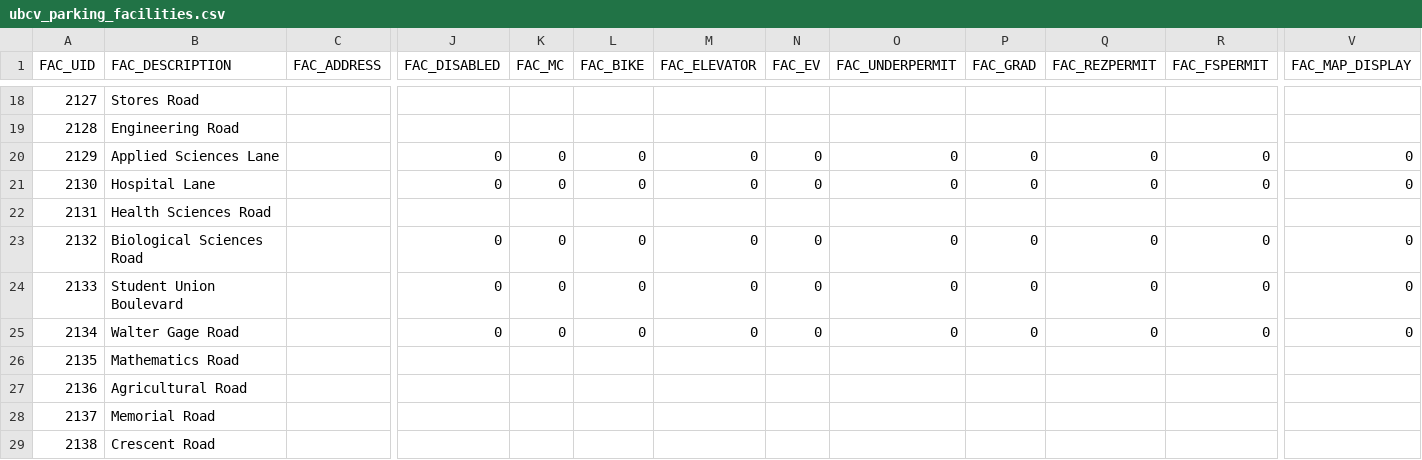
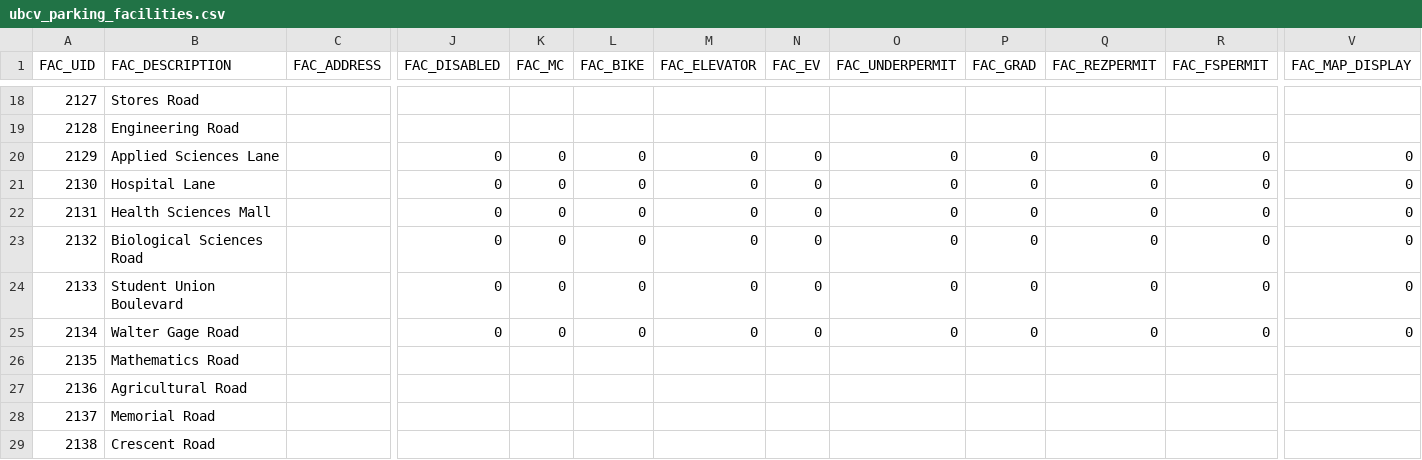
Before and after one commit to UBCGeodata/ubcv-parking, a CSV file: csv/ubcv_parking_facilities.csv, drawn as a sheet; only a part is shown, gaps mark what is left out; the diff names each change by its address in the sheet, - before the commit and + after, or states it on an @@ line.

```diff
--- a/csv/ubcv_parking_facilities.csv
+++ b/csv/ubcv_parking_facilities.csv
-B22 (FAC_DESCRIPTION): Health Sciences Road
+B22 (FAC_DESCRIPTION): Health Sciences Mall
-J22 (FAC_DISABLED): (empty)
+J22 (FAC_DISABLED): 0
-K22 (FAC_MC): (empty)
+K22 (FAC_MC): 0
-L22 (FAC_BIKE): (empty)
+L22 (FAC_BIKE): 0
-M22 (FAC_ELEVATOR): (empty)
+M22 (FAC_ELEVATOR): 0
-N22 (FAC_EV): (empty)
+N22 (FAC_EV): 0
-O22 (FAC_UNDERPERMIT): (empty)
+O22 (FAC_UNDERPERMIT): 0
-P22 (FAC_GRAD): (empty)
+P22 (FAC_GRAD): 0
-Q22 (FAC_REZPERMIT): (empty)
+Q22 (FAC_REZPERMIT): 0
-R22 (FAC_FSPERMIT): (empty)
+R22 (FAC_FSPERMIT): 0
-V22 (FAC_MAP_DISPLAY): (empty)
+V22 (FAC_MAP_DISPLAY): 0
```
Also changed, not shown: 2 other files.
